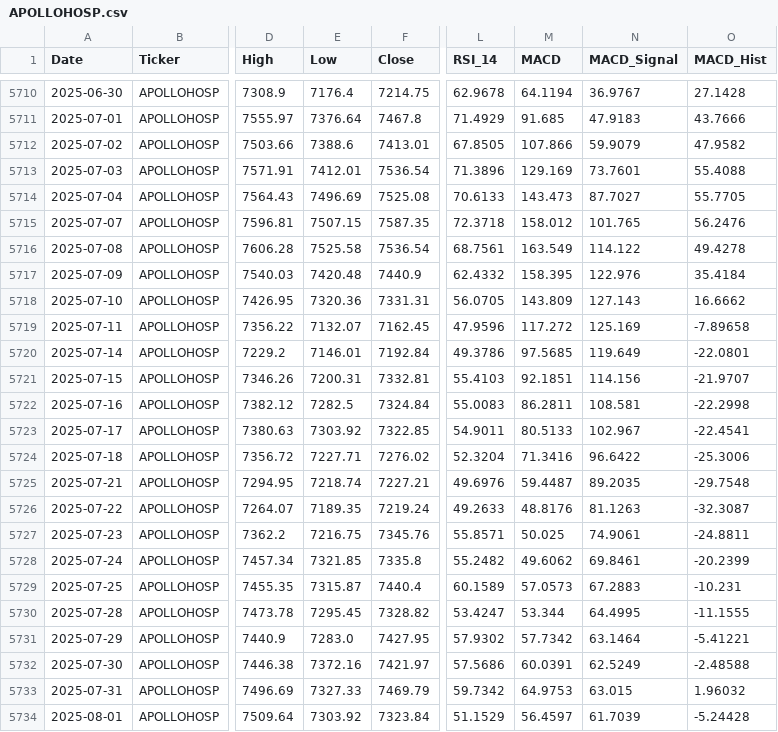
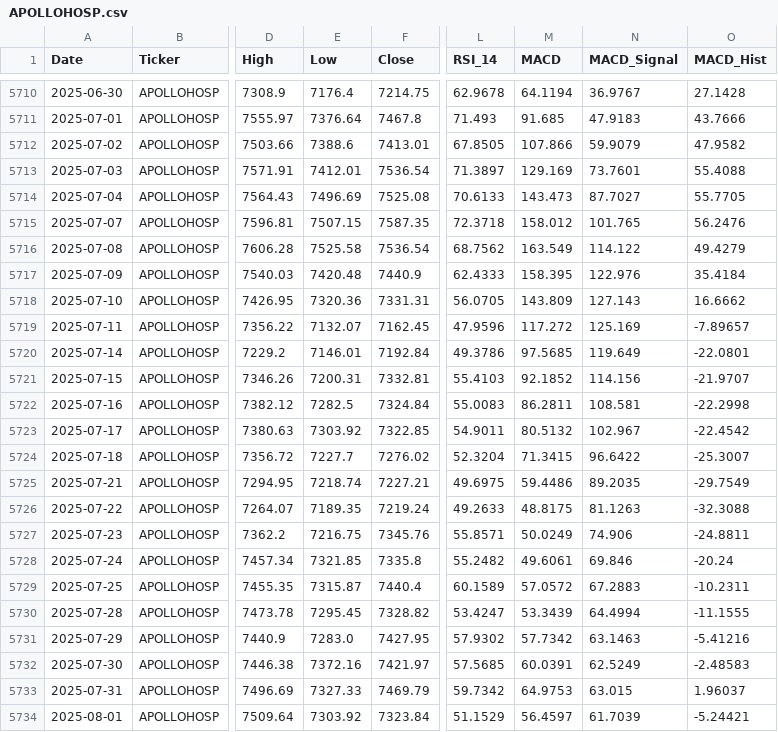
Before and after one commit to wimpypython/nifty-stock-intelligence, a CSV file: data/historical/APOLLOHOSP.csv, drawn as a sheet; only a part is shown, gaps mark what is left out; the diff covers the shown part only; the diff names each change by its address in the sheet, - before the commit and + after, or states it on an @@ line.

```diff
--- a/data/historical/APOLLOHOSP.csv
+++ b/data/historical/APOLLOHOSP.csv
-L5711 (RSI_14): 71.4929
+L5711 (RSI_14): 71.493
-L5713 (RSI_14): 71.3896
+L5713 (RSI_14): 71.3897
-L5716 (RSI_14): 68.7561
+L5716 (RSI_14): 68.7562
-O5716 (MACD_Hist): 49.4278
+O5716 (MACD_Hist): 49.4279
-L5717 (RSI_14): 62.4332
+L5717 (RSI_14): 62.4333
-O5719 (MACD_Hist): -7.89658
+O5719 (MACD_Hist): -7.89657
-M5721 (MACD): 92.1851
+M5721 (MACD): 92.1852
-M5723 (MACD): 80.5133
+M5723 (MACD): 80.5132
-O5723 (MACD_Hist): -22.4541
+O5723 (MACD_Hist): -22.4542
-E5724 (Low): 7227.71
+E5724 (Low): 7227.7
-M5724 (MACD): 71.3416
+M5724 (MACD): 71.3415
-O5724 (MACD_Hist): -25.3006
+O5724 (MACD_Hist): -25.3007
-L5725 (RSI_14): 49.6976
+L5725 (RSI_14): 49.6975
-M5725 (MACD): 59.4487
+M5725 (MACD): 59.4486
-O5725 (MACD_Hist): -29.7548
+O5725 (MACD_Hist): -29.7549
-M5726 (MACD): 48.8176
+M5726 (MACD): 48.8175
-O5726 (MACD_Hist): -32.3087
+O5726 (MACD_Hist): -32.3088
-M5727 (MACD): 50.025
+M5727 (MACD): 50.0249
-N5727 (MACD_Signal): 74.9061
+N5727 (MACD_Signal): 74.906
-M5728 (MACD): 49.6062
+M5728 (MACD): 49.6061
-N5728 (MACD_Signal): 69.8461
+N5728 (MACD_Signal): 69.846
-O5728 (MACD_Hist): -20.2399
+O5728 (MACD_Hist): -20.24
-M5729 (MACD): 57.0573
+M5729 (MACD): 57.0572
-O5729 (MACD_Hist): -10.231
+O5729 (MACD_Hist): -10.2311
-M5730 (MACD): 53.344
+M5730 (MACD): 53.3439
-N5730 (MACD_Signal): 64.4995
+N5730 (MACD_Signal): 64.4994
-N5731 (MACD_Signal): 63.1464
+N5731 (MACD_Signal): 63.1463
-O5731 (MACD_Hist): -5.41221
+O5731 (MACD_Hist): -5.41216
-L5732 (RSI_14): 57.5686
+L5732 (RSI_14): 57.5685
-O5732 (MACD_Hist): -2.48588
+O5732 (MACD_Hist): -2.48583
-O5733 (MACD_Hist): 1.96032
+O5733 (MACD_Hist): 1.96037
-O5734 (MACD_Hist): -5.24428
+O5734 (MACD_Hist): -5.24421
```
Also changed, not shown: 2 added rows and 84 edited cells elsewhere in this file, data/historical/BAJAJ-AUTO.csv, data/historical/NIFTY50_INDEX.csv, 51 other files.
